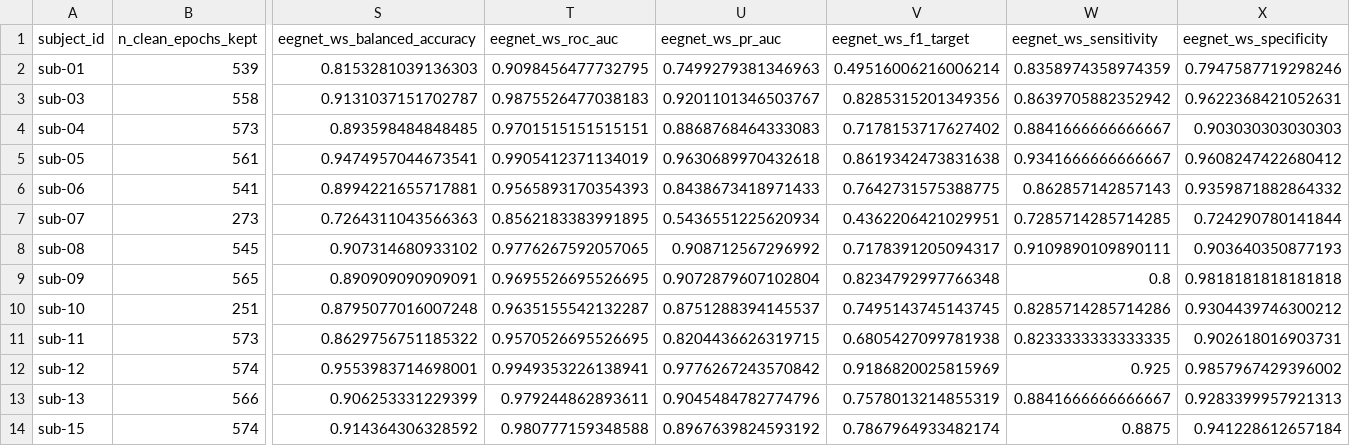
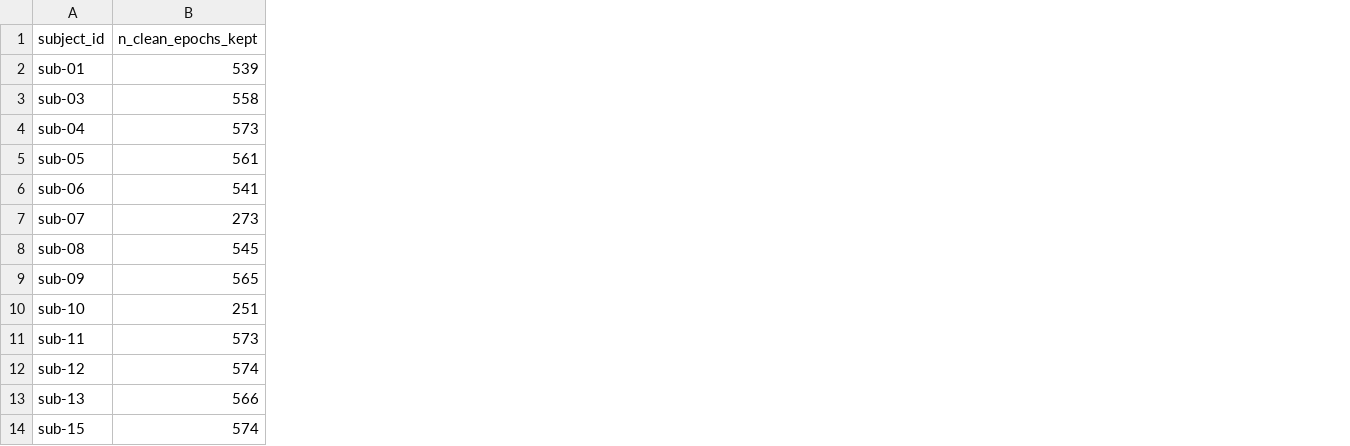
Before and after one commit to Longkyoladn/EEG-mini-project, a CSV file: results/metrics/dl2/handover_per_subject_summary_dl2.csv, drawn as a sheet; only a part is shown, gaps mark what is left out; the diff names each change by its address in the sheet, - before the commit and + after, or states it on an @@ line.

Commit message:
Prune EEGNet baseline and Step 4 pilot artifacts; keep clean P300-ATCNet & RQ3 core

```diff
--- a/results/metrics/dl2/handover_per_subject_summary_dl2.csv
+++ b/results/metrics/dl2/handover_per_subject_summary_dl2.csv
-column S (eegnet_ws_balanced_accuracy), rows 2-14: 0.8153281039136303 | 0.9131037151702787 | 0.893598484848485 | 0.9474957044673541 | 0.8994221655717881 | 0.7264311043566363 | 0.907314680933102 | 0.890909090909091 | 0.8795077016007248 | 0.8629756751185322 | 0.9553983714698001 | 0.906253331229399 | 0.914364306328592
-column T (eegnet_ws_roc_auc), rows 2-14: 0.9098456477732795 | 0.9875526477038183 | 0.9701515151515151 | 0.9905412371134019 | 0.9565893170354393 | 0.8562183383991895 | 0.9776267592057065 | 0.9695526695526695 | 0.9635155542132287 | 0.9570526695526695 | 0.9949353226138941 | 0.979244862893611 | 0.980777159348588
-column U (eegnet_ws_pr_auc), rows 2-14: 0.7499279381346963 | 0.9201101346503767 | 0.8868768464333083 | 0.9630689970432618 | 0.8438673418971433 | 0.5436551225620934 | 0.908712567296992 | 0.9072879607102804 | 0.8751288394145537 | 0.8204436626319715 | 0.9776267243570842 | 0.9045484782774796 | 0.8967639824593192
-column V (eegnet_ws_f1_target), rows 2-14: 0.49516006216006214 | 0.8285315201349356 | 0.7178153717627402 | 0.8619342473831638 | 0.7642731575388775 | 0.4362206421029951 | 0.7178391205094317 | 0.8234792997766348 | 0.7495143745143745 | 0.6805427099781938 | 0.9186820025815969 | 0.7578013214855319 | 0.7867964933482174
-column W (eegnet_ws_sensitivity), rows 2-14: 0.8358974358974359 | 0.8639705882352942 | 0.8841666666666667 | 0.9341666666666667 | 0.862857142857143 | 0.7285714285714285 | 0.9109890109890111 | 0.8 | 0.8285714285714286 | 0.8233333333333335 | 0.925 | 0.8841666666666667 | 0.8875
-column X (eegnet_ws_specificity), rows 2-14: 0.7947587719298246 | 0.9622368421052631 | 0.903030303030303 | 0.9608247422680412 | 0.9359871882864332 | 0.724290780141844 | 0.903640350877193 | 0.9818181818181818 | 0.9304439746300212 | 0.902618016903731 | 0.9857967429396002 | 0.9283399957921313 | 0.941228612657184
```
Also changed, not shown: 33 other files.
